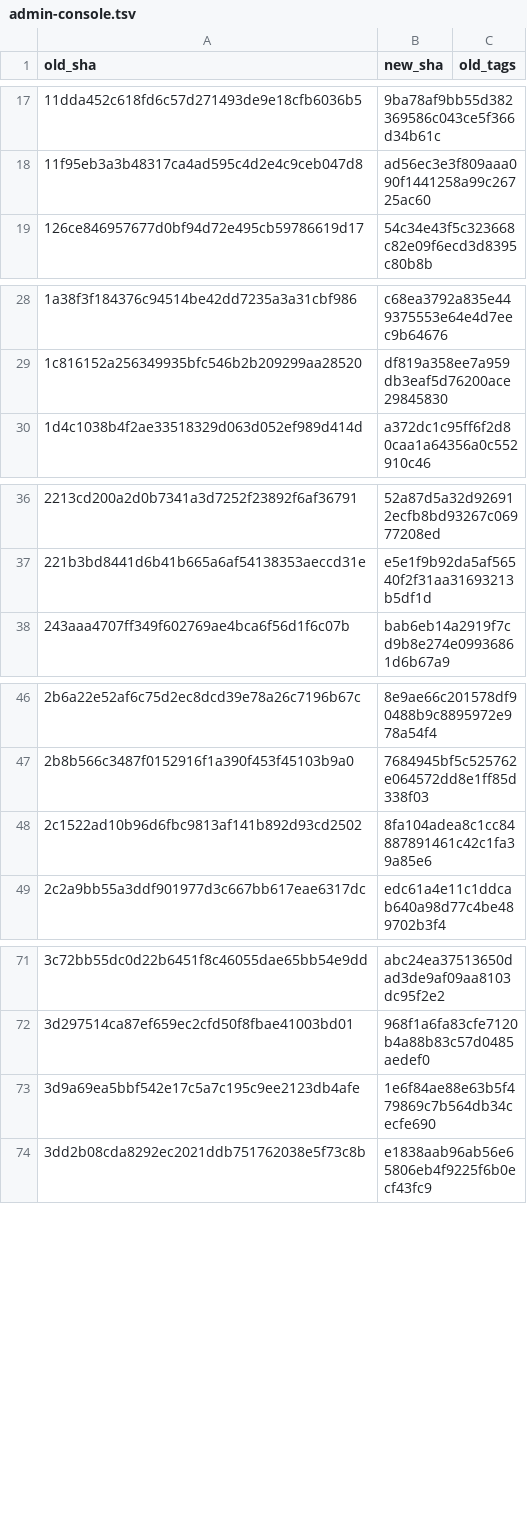
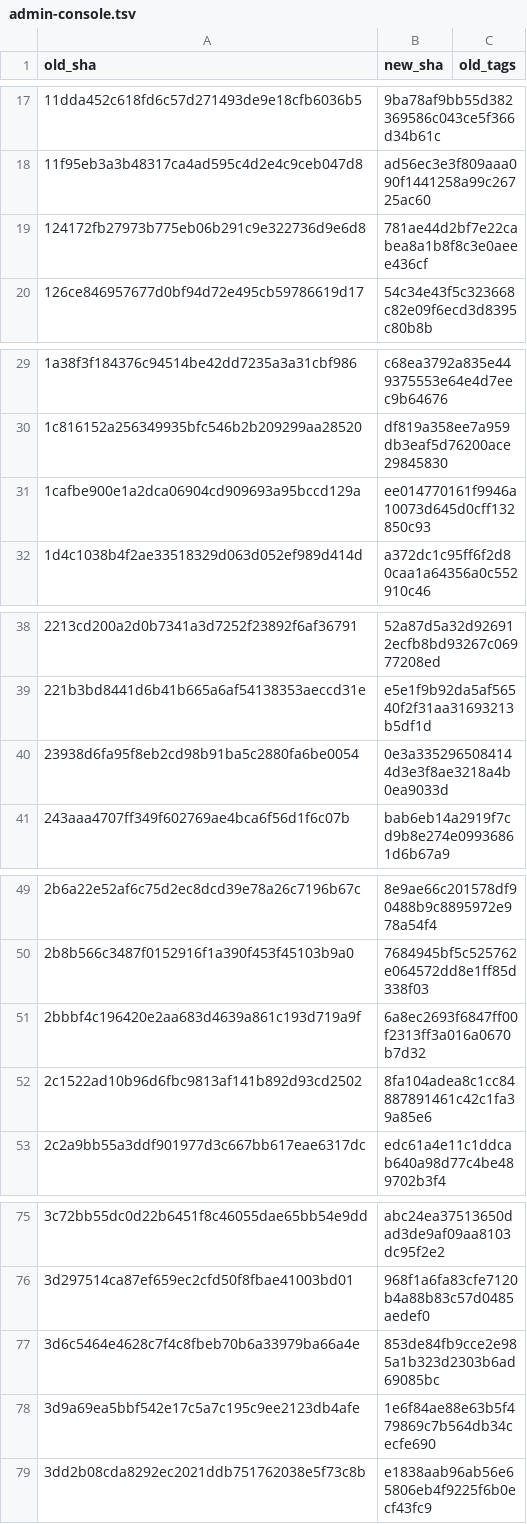
Before and after one commit to Kemetra-Labs/Retail-Tower-Erp, a TSV file: tools/history/crosswalk/admin-console.tsv, drawn as a sheet; only a part is shown, gaps mark what is left out; the diff covers the shown part only; the diff names each change by its address in the sheet, - before the commit and + after, or states it on an @@ line.

Commit message:
Update history metadata for incremental re-import (RT-776)

```diff
--- a/tools/history/crosswalk/admin-console.tsv
+++ b/tools/history/crosswalk/admin-console.tsv
+row 19: 124172fb27973b775eb06b291c9e322736d9e6d8 | 781ae44d2bf7e22cabea8a1b8f8c3e0aeee436cf
+row 31: 1cafbe900e1a2dca06904cd909693a95bccd129a | ee014770161f9946a10073d645d0cff132850c93
+row 40: 23938d6fa95f8eb2cd98b91ba5c2880fa6be0054 | 0e3a3352965084144d3e3f8ae3218a4b0ea9033d
+row 51: 2bbbf4c196420e2aa683d4639a861c193d719a9f | 6a8ec2693f6847ff00f2313ff3a016a0670b7d32
+row 77: 3d6c5464e4628c7f4c8fbeb70b6a33979ba66a4e | 853de84fb9cce2e985a1b323d2303b6ad69085bc
```
Also changed, not shown: 3 added rows elsewhere in this file, tools/history/frozen.tsv.
